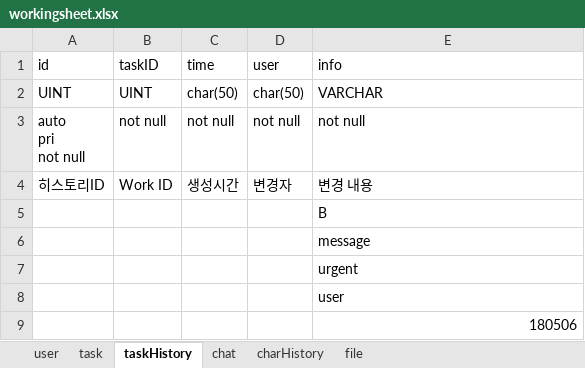
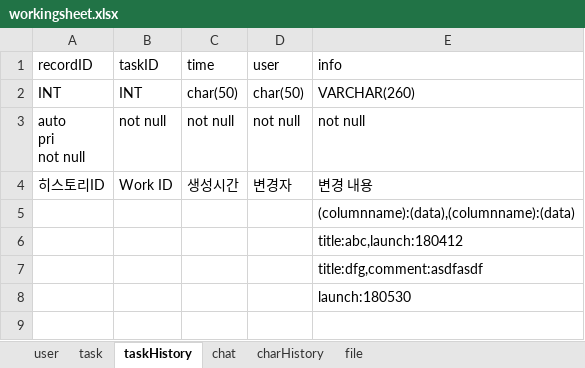
Before and after one commit to sando87/IWAS, an Excel workbook: IWAS/workingsheet.xlsx, sheet taskHistory, drawn as a sheet; values as stored, in another font and other column widths than the file's, no borders; the diff names each change by its address in the sheet, - before the commit and + after, or states it on an @@ line.

```diff
--- a/IWAS/workingsheet.xlsx (sheet taskHistory)
+++ b/IWAS/workingsheet.xlsx (sheet taskHistory)
-A1: id
+A1: recordID
-A2 (recordID): UINT
+A2 (recordID): INT
-B2 (taskID): UINT
+B2 (taskID): INT
-E2 (info): VARCHAR
+E2 (info): VARCHAR(260)
-E5 (info): B
+E5 (info): (columnname):(data),(columnname):(data)
-E6 (info): message
+E6 (info): title:abc,launch:180412
-E7 (info): urgent
+E7 (info): title:dfg,comment:asdfasdf
-E8 (info): user
+E8 (info): launch:180530
-row 9:  |  |  |  | 180506
```
Also changed, not shown: sheet task, 13 other files.
